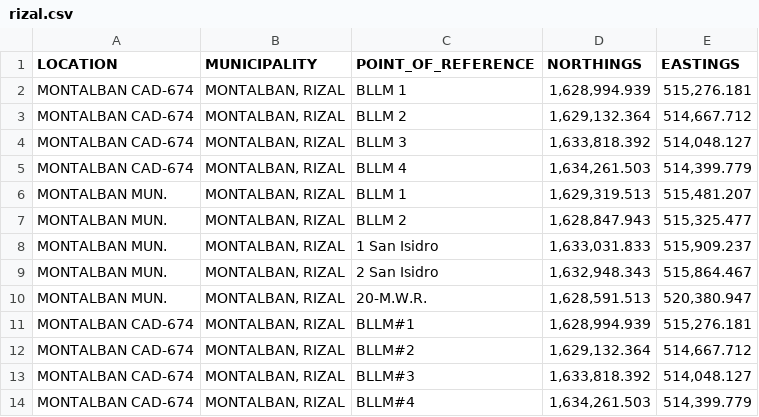
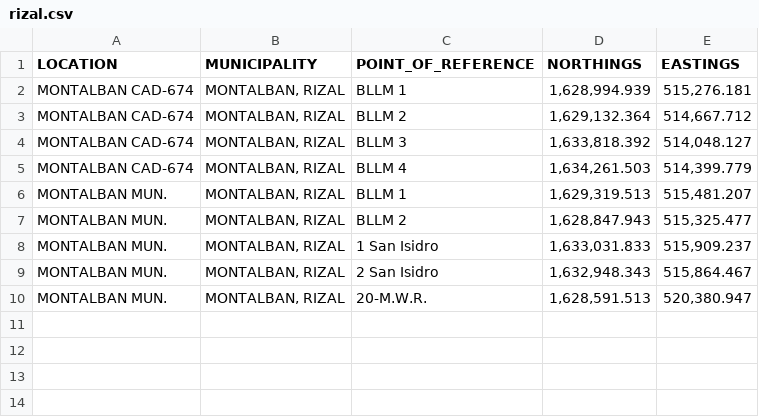
Before and after one commit to rick2x/lotlocateph, a CSV file: rizal.csv, drawn as a sheet.

Commit message:
Update rizal.csv

```diff
--- a/rizal.csv
+++ b/rizal.csv
@@ -10,5 +10 @@ MONTALBAN MUN.,"MONTALBAN, RIZAL",2 San Isidro,"1,632,948.343","515,864.467"
 MONTALBAN MUN.,"MONTALBAN, RIZAL",20-M.W.R.,"1,628,591.513","520,380.947"
-MONTALBAN CAD-674,"MONTALBAN, RIZAL",BLLM#1,"1,628,994.939","515,276.181"
-MONTALBAN CAD-674,"MONTALBAN, RIZAL",BLLM#2,"1,629,132.364","514,667.712"
-MONTALBAN CAD-674,"MONTALBAN, RIZAL",BLLM#3,"1,633,818.392","514,048.127"
-MONTALBAN CAD-674,"MONTALBAN, RIZAL",BLLM#4,"1,634,261.503","514,399.779"
```
